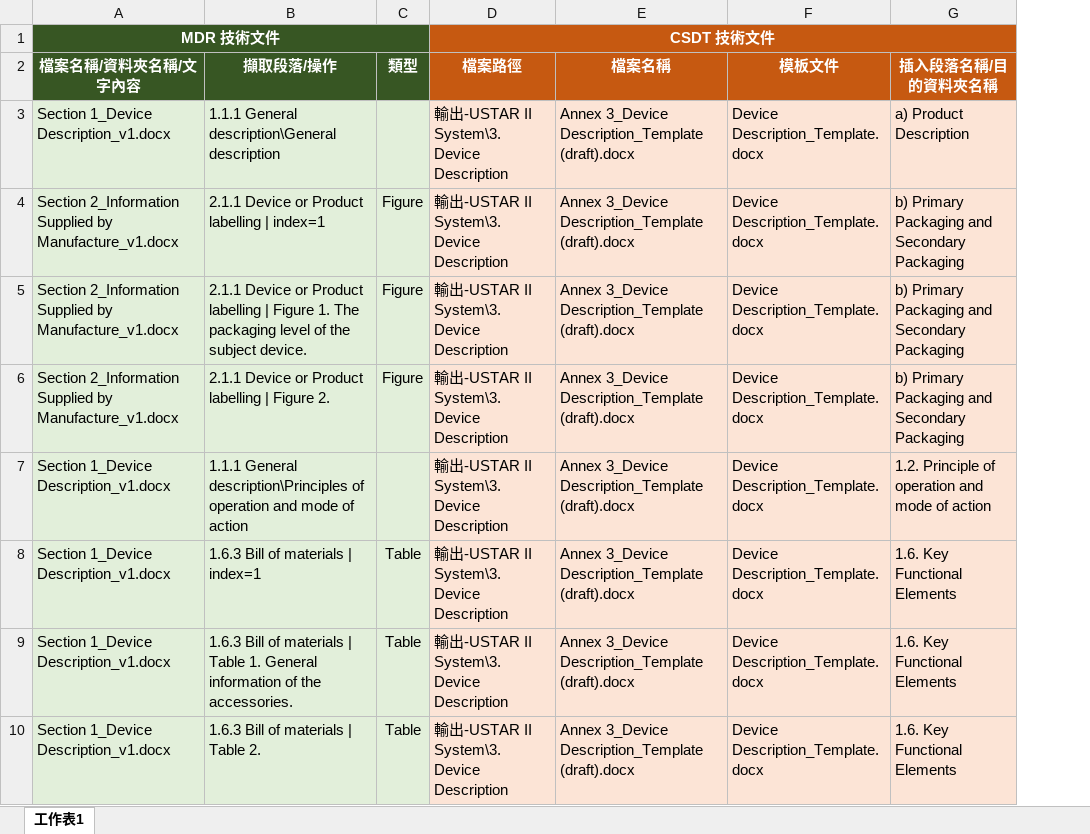
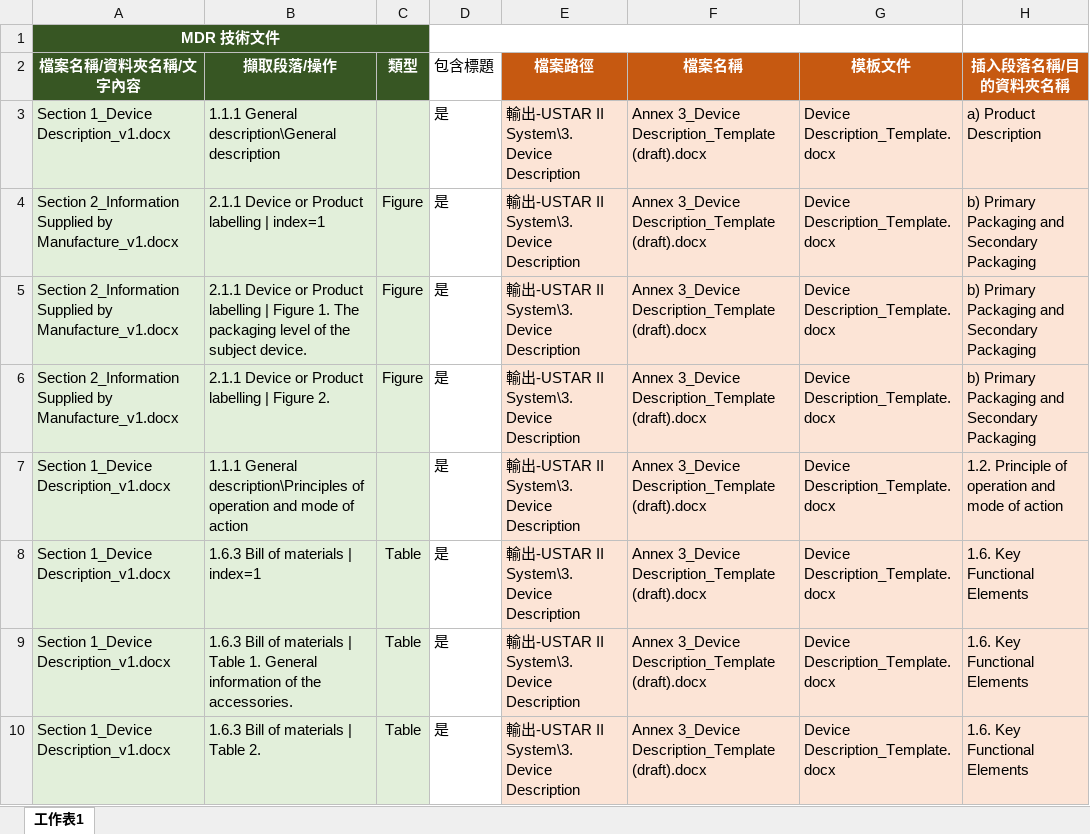
Before and after one commit to RyanHuang781245/UO_MDR, an Excel workbook: static/samples/mapping_example.xlsx, sheet 工作表1, drawn as a sheet; only a part is shown; values as stored, in another font and other column widths than the file's, no borders; removed rows and columns are numbered as before the commit, all else as after; the diff names each change by its address in the sheet, - before the commit and + after, or states it on an @@ line.

Commit message:
mapping file 加入標題擷取欄位

```diff
--- a/static/samples/mapping_example.xlsx (sheet 工作表1)
+++ b/static/samples/mapping_example.xlsx (sheet 工作表1)
+column D (包含標題), rows 3-10: all 是
-B1:C1 fill: #375623
+B1:C1 fill: none
-E1 (檔案路徑): CSDT 技術文件
+E1 (檔案路徑): (empty)
-D1:G1 merged
-F1:H1 fill: #C65911
+F1:H1 fill: none
```
Also changed, not shown: 4 other files.
